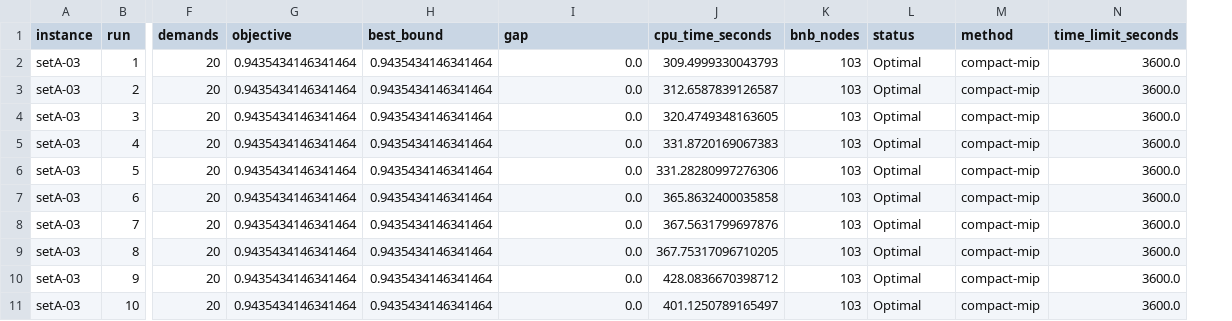
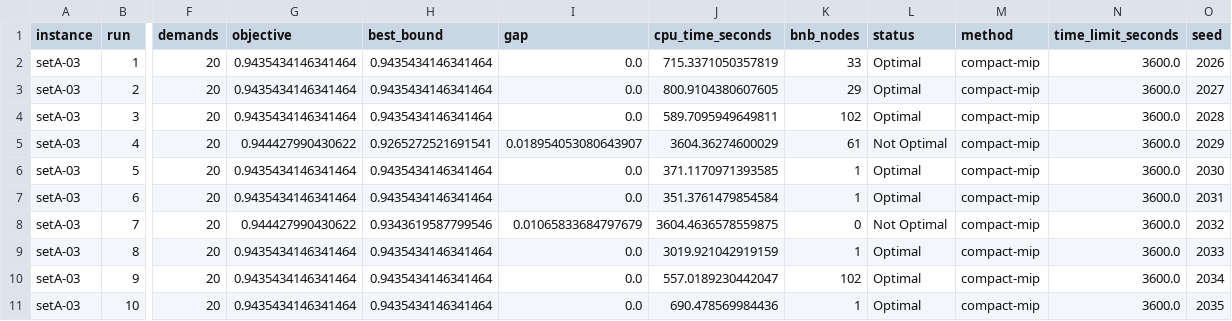
Before and after one commit to vuongminh1907/submit, a CSV file: results/julia_full_setA-03.csv, drawn as a sheet; only a part is shown, gaps mark what is left out; the diff names each change by its address in the sheet, - before the commit and + after, or states it on an @@ line.

```diff
--- a/results/julia_full_setA-03.csv
+++ b/results/julia_full_setA-03.csv
+column O (seed), rows 2-11: 2026 | 2027 | 2028 | 2029 | 2030 | 2031 | 2032 | 2033 | 2034 | 2035
-J2 (cpu_time_seconds): 309.4999330043793
+J2 (cpu_time_seconds): 715.3371050357819
-K2 (bnb_nodes): 103
+K2 (bnb_nodes): 33
-J3 (cpu_time_seconds): 312.6587839126587
+J3 (cpu_time_seconds): 800.9104380607605
-K3 (bnb_nodes): 103
+K3 (bnb_nodes): 29
-J4 (cpu_time_seconds): 320.4749348163605
+J4 (cpu_time_seconds): 589.7095949649811
-K4 (bnb_nodes): 103
+K4 (bnb_nodes): 102
-G5 (objective): 0.9435434146341464
+G5 (objective): 0.944427990430622
-H5 (best_bound): 0.9435434146341464
+H5 (best_bound): 0.9265272521691541
-I5 (gap): 0.0
+I5 (gap): 0.018954053080643907
-J5 (cpu_time_seconds): 331.8720169067383
+J5 (cpu_time_seconds): 3604.36274600029
-K5 (bnb_nodes): 103
+K5 (bnb_nodes): 61
-L5 (status): Optimal
+L5 (status): Not Optimal
-J6 (cpu_time_seconds): 331.28280997276306
+J6 (cpu_time_seconds): 371.1170971393585
-K6:K7 (bnb_nodes): 103
+K6:K7 (bnb_nodes): 1
-J7 (cpu_time_seconds): 365.8632400035858
+J7 (cpu_time_seconds): 351.3761479854584
-G8 (objective): 0.9435434146341464
+G8 (objective): 0.944427990430622
-H8 (best_bound): 0.9435434146341464
+H8 (best_bound): 0.9343619587799546
-I8 (gap): 0.0
+I8 (gap): 0.01065833684797679
-J8 (cpu_time_seconds): 367.5631799697876
+J8 (cpu_time_seconds): 3604.4636578559875
-K8 (bnb_nodes): 103
+K8 (bnb_nodes): 0
-L8 (status): Optimal
+L8 (status): Not Optimal
-J9 (cpu_time_seconds): 367.75317096710205
+J9 (cpu_time_seconds): 3019.921042919159
-K9 (bnb_nodes): 103
+K9 (bnb_nodes): 1
-J10 (cpu_time_seconds): 428.0836670398712
+J10 (cpu_time_seconds): 557.0189230442047
-K10 (bnb_nodes): 103
+K10 (bnb_nodes): 102
-J11 (cpu_time_seconds): 401.1250789165497
+J11 (cpu_time_seconds): 690.478569984436
-K11 (bnb_nodes): 103
+K11 (bnb_nodes): 1
```
Also changed, not shown: results/julia_full_setA-01.csv, results/julia_full_setA-05.csv, 32 other files.
